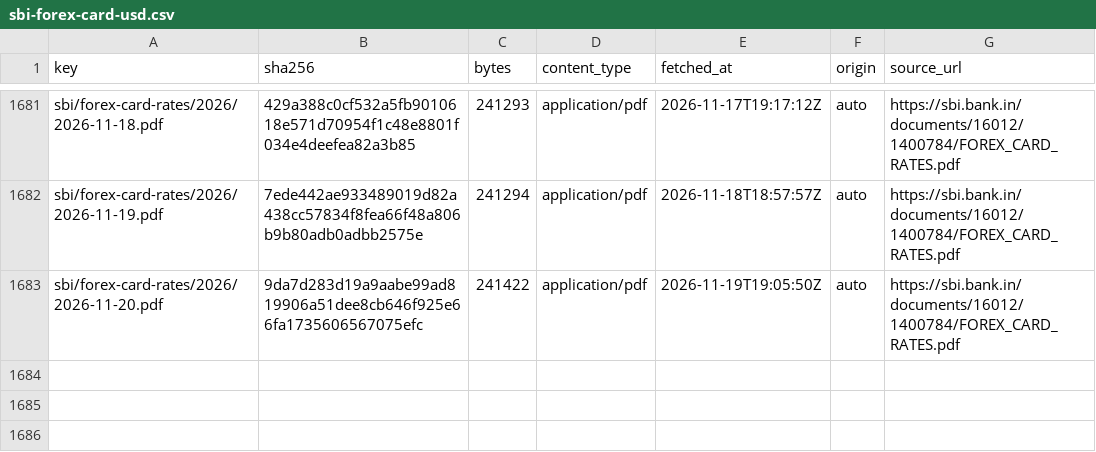
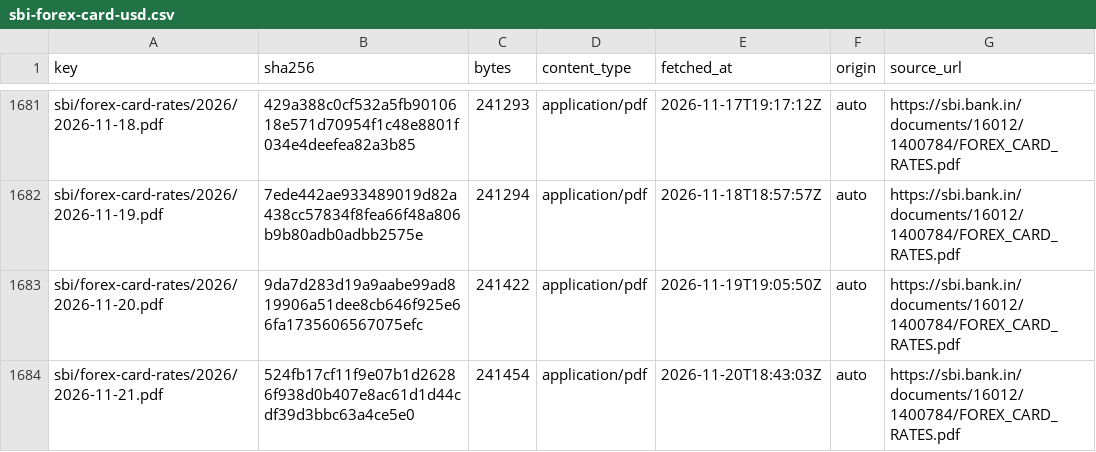
Before and after one commit to xfina-dev/xfina-data, a CSV file: v1/manifests/sbi-forex-card-usd.csv, drawn as a sheet; only a part is shown, gaps mark what is left out.

```diff
--- a/v1/manifests/sbi-forex-card-usd.csv
+++ b/v1/manifests/sbi-forex-card-usd.csv
@@ -1683 +1683,2 @@ sbi/forex-card-rates/2026/2026-11-19.pdf,7ede442ae933489019d82a438cc57834f8fea66
 sbi/forex-card-rates/2026/2026-11-20.pdf,9da7d283d19a9aabe99ad819906a51dee8cb646f925e66fa1735606567075efc,241422,application/pdf,2026-11-19T19:05:50Z,auto,https://sbi.bank.in/documents/16012/1400784/FOREX_CARD_RATES.pdf
+sbi/forex-card-rates/2026/2026-11-21.pdf,524fb17cf11f9e07b1d26286f938d0b407e8ac61d1d44cdf39d3bbc63a4ce5e0,241454,application/pdf,2026-11-20T18:43:03Z,auto,https://sbi.bank.in/documents/16012/1400784/FOREX_CARD_RATES.pdf
```
Also changed, not shown: v1/fx/sbi-forex-card-usd.csv, v1/manifests/bis-usd-inr.csv, 1 other file.
